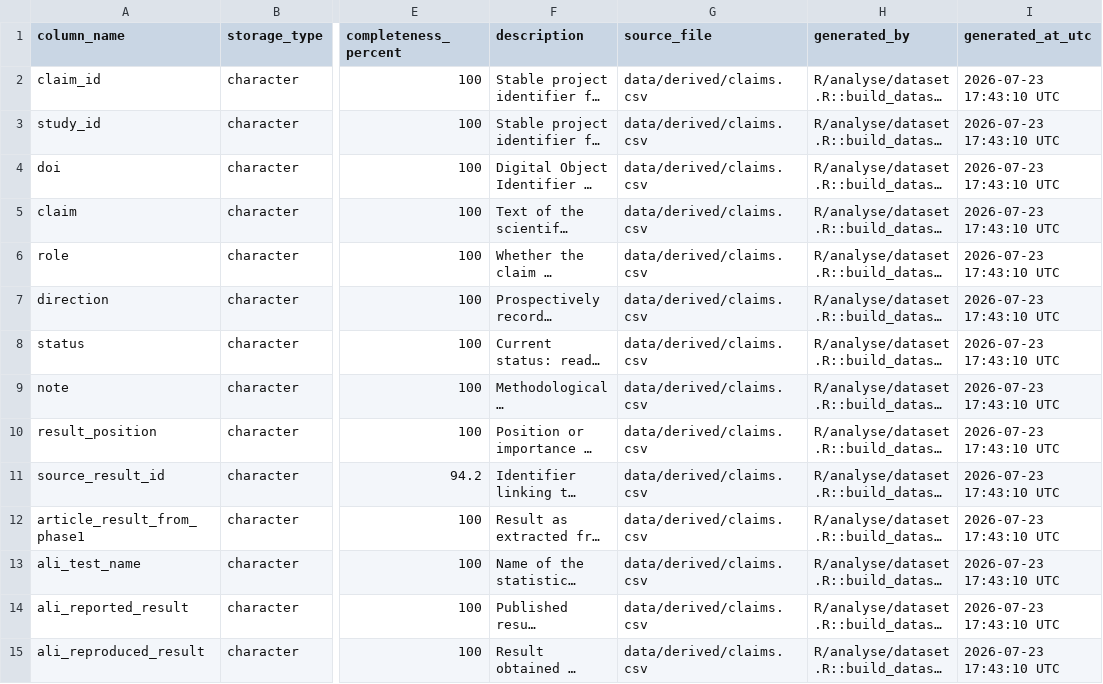
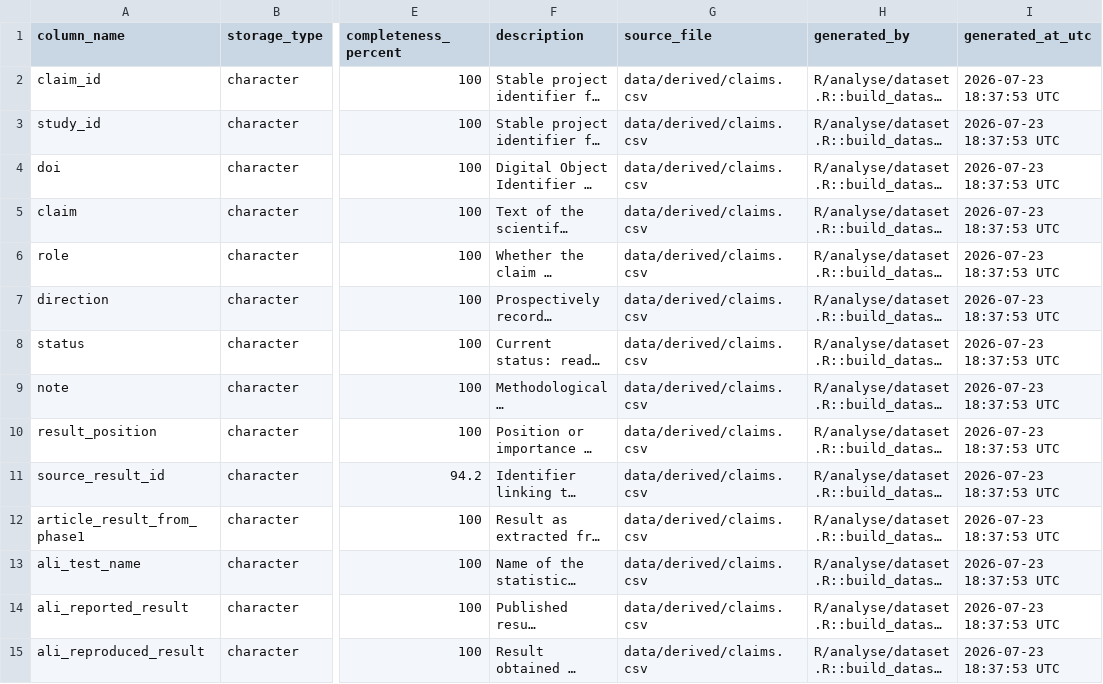
Before and after one commit to carmojudicemota/bayesian-reanalysis-v1, a CSV file: outputs/tables/dataset_data_dictionary.csv, drawn as a sheet; only a part is shown, gaps mark what is left out; long unchanged cells end in …; the diff covers the shown part only; the diff names each change by its address in the sheet, - before the commit and + after, or states it on an @@ line.

```diff
--- a/outputs/tables/dataset_data_dictionary.csv
+++ b/outputs/tables/dataset_data_dictionary.csv
-I2:I15 (generated_at_utc): 2026-07-23 17:43:10 UTC
+I2:I15 (generated_at_utc): 2026-07-23 18:37:53 UTC
```
Also changed, not shown: 34 edited cells elsewhere in this file, outputs/tables/bayes_factor_results.csv, outputs/tables/bayes_factor_results_wave2.csv, 14 other files.
